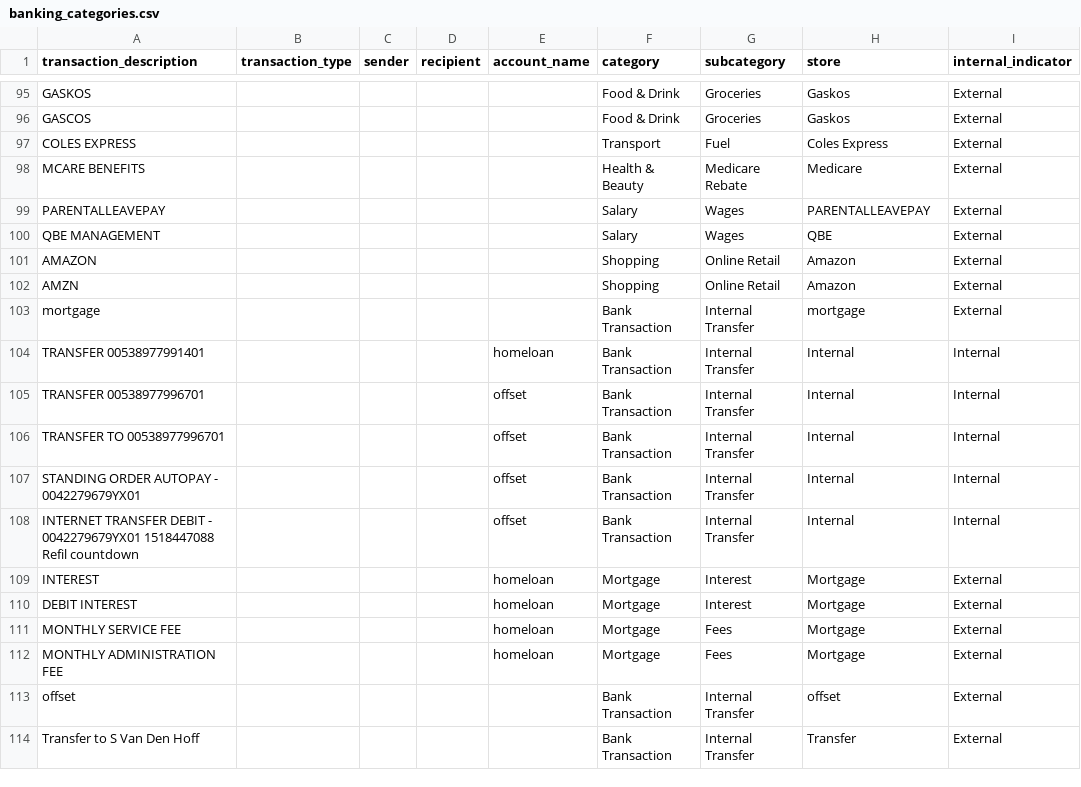
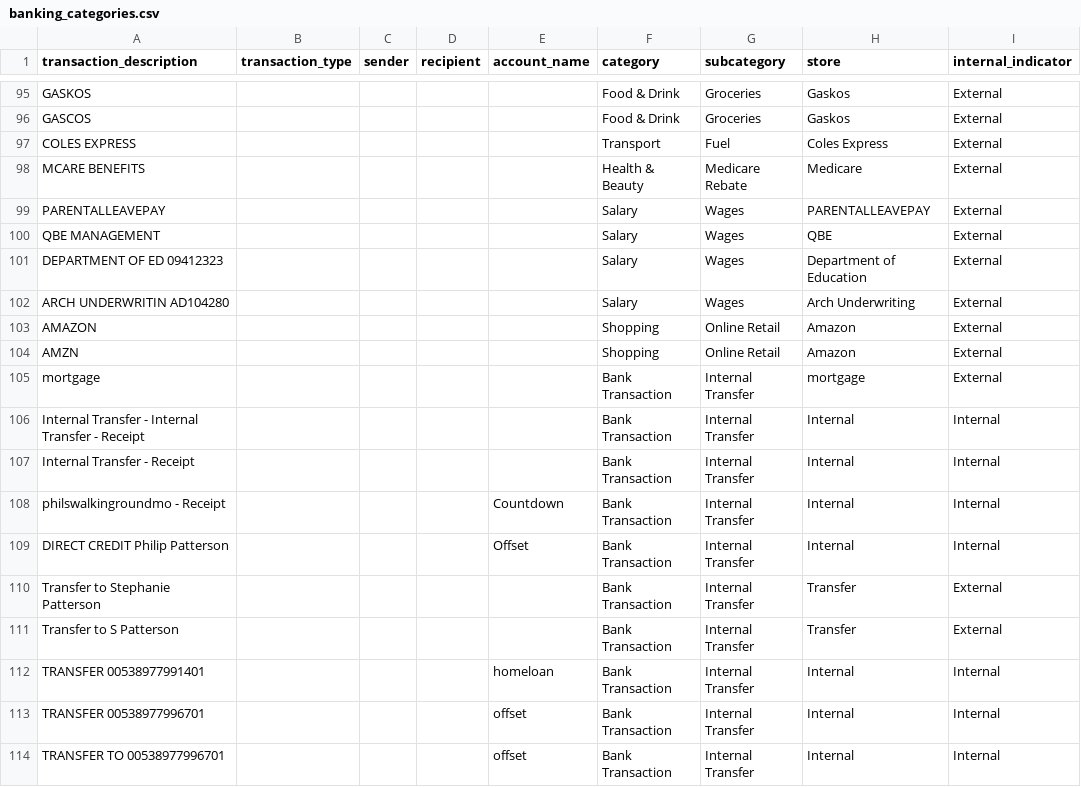
Before and after one commit to Crow2525-pp/qif_personal_finance, a CSV file: pipeline_personal_finance/dbt_finance/seeds/banking_categories.csv, drawn as a sheet; only a part is shown, gaps mark what is left out; the shorter side is filled out with more unchanged rows.

Commit message:
Expand banking category mappings

```diff
--- a/pipeline_personal_finance/dbt_finance/seeds/banking_categories.csv
+++ b/pipeline_personal_finance/dbt_finance/seeds/banking_categories.csv
@@ -100,2 +100,4 @@ PARENTALLEAVEPAY,,,,,Salary,Wages,PARENTALLEAVEPAY,External
 QBE MANAGEMENT,,,,,Salary,Wages,QBE,External
+DEPARTMENT OF ED 09412323,,,,,Salary,Wages,Department of Education,External
+ARCH UNDERWRITIN AD104280,,,,,Salary,Wages,Arch Underwriting,External
 AMAZON,,,,,Shopping,Online Retail,Amazon,External
@@ -103,2 +105,8 @@ AMZN,,,,,Shopping,Online Retail,Amazon,External
 mortgage,,,,,Bank Transaction,Internal Transfer,mortgage,External
+Internal Transfer - Internal Transfer - Receipt,,,,,Bank Transaction,Internal Transfer,Internal,Internal
+Internal Transfer - Receipt,,,,,Bank Transaction,Internal Transfer,Internal,Internal
+philswalkingroundmo - Receipt,,,,Countdown,Bank Transaction,Internal Transfer,Internal,Internal
+DIRECT CREDIT Philip Patterson,,,,Offset,Bank Transaction,Internal Transfer,Internal,Internal
+Transfer to Stephanie Patterson,,,,,Bank Transaction,Internal Transfer,Transfer,External
+Transfer to S Patterson,,,,,Bank Transaction,Internal Transfer,Transfer,External
 TRANSFER 00538977991401,,,,homeloan,Bank Transaction,Internal Transfer,Internal,Internal
```
Also changed, not shown: 1 other file.
